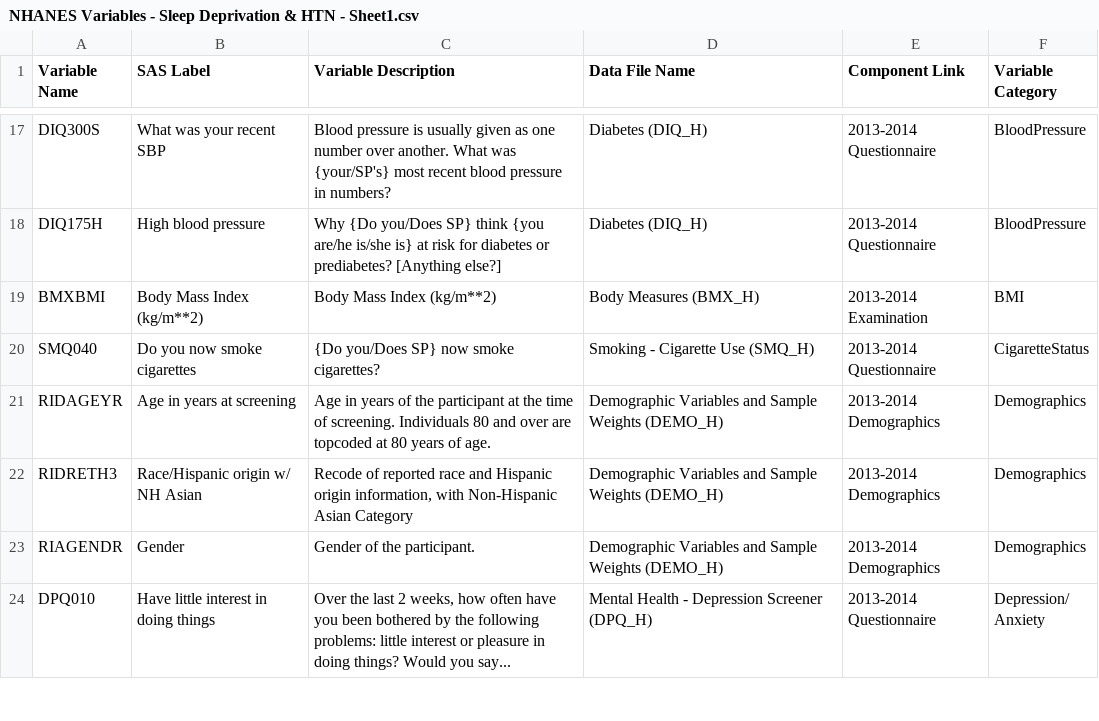
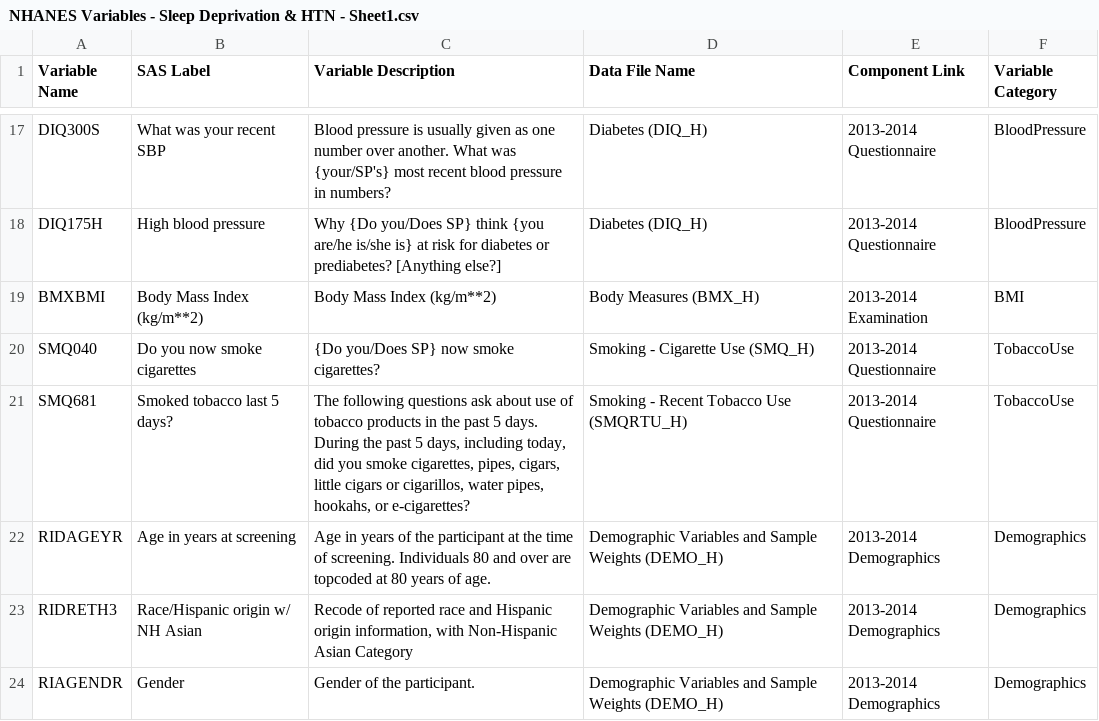
Before and after one commit to furtherAdu/cph-200b-project3, a CSV file: data/NHANES Variables - Sleep Deprivation & HTN - Sheet1.csv, drawn as a sheet; only a part is shown, gaps mark what is left out; the shorter side is filled out with more unchanged rows.

Commit message:
added variable to calculate smoker status; debugged nan logic in preprocessing

```diff
--- a/data/NHANES Variables - Sleep Deprivation & HTN - Sheet1.csv
+++ b/data/NHANES Variables - Sleep Deprivation & HTN - Sheet1.csv
@@ -19,3 +19,4 @@ DIQ175H,High blood pressure,Why {Do you/Does SP} think {you are/he is/she is} at
 BMXBMI,Body Mass Index (kg/m**2),Body Mass Index (kg/m**2),Body Measures (BMX_H),2013-2014 Examination,BMI
-SMQ040,Do you now smoke cigarettes,{Do you/Does SP} now smoke cigarettes?,Smoking - Cigarette Use (SMQ_H),2013-2014 Questionnaire,CigaretteStatus
+SMQ040,Do you now smoke cigarettes,{Do you/Does SP} now smoke cigarettes?,Smoking - Cigarette Use (SMQ_H),2013-2014 Questionnaire,TobaccoUse
+SMQ681,Smoked tobacco last 5 days?,"The following questions ask about use of tobacco products in the past 5 days. During the past 5 days, including today, did you smoke cigarettes, pipes, cigars, little cigars or cigarillos, water pipes, hookahs, or e-cigarettes?",Smoking - Recent Tobacco Use (SMQRTU_H),2013-2014 Questionnaire,TobaccoUse
 RIDAGEYR,Age in years at screening,Age in years of the participant at the time of screening. Individuals 80 and over are topcoded at 80 years of age.,Demographic Variables and Sample Weights (DEMO_H),2013-2014 Demographics,Demographics
```
Also changed, not shown: 4 other files.
